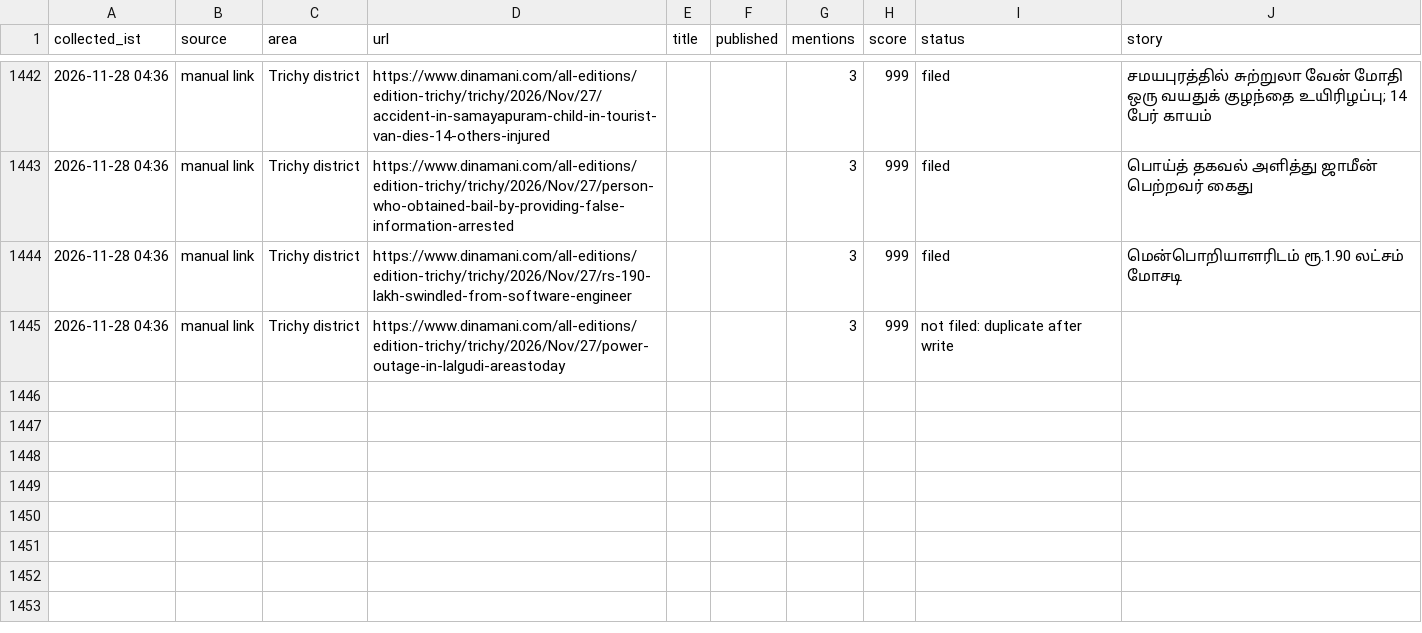
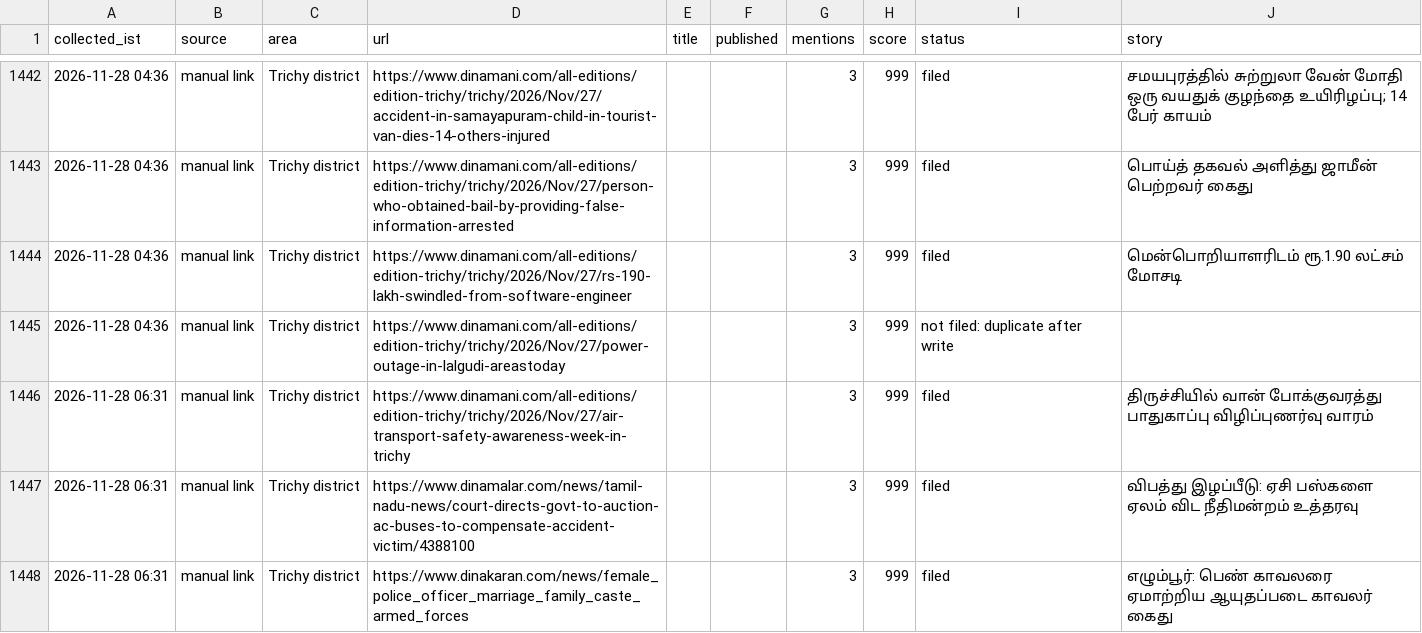
Before and after one commit to news360-tn/trichy360-autopost, a CSV file: research_free/archive/2026-11.csv, drawn as a sheet; only a part is shown, gaps mark what is left out.

```diff
--- a/research_free/archive/2026-11.csv
+++ b/research_free/archive/2026-11.csv
@@ -1465 +1465,4 @@ collected_ist,source,area,url,title,published,mentions,score,status,story
 2026-11-28 04:36,manual link,Trichy district,https://www.dinamani.com/all-editions/edition-trichy/trichy/2026/Nov/27/power-outage-in-lalgudi-areastoday,,,3,999,not filed: duplicate after write,
+2026-11-28 06:31,manual link,Trichy district,https://www.dinamani.com/all-editions/edition-trichy/trichy/2026/Nov/27/air-transport-safety-awareness-week-in-trichy,,,3,999,filed,திருச்சியில் வான் போக்குவரத்து பாதுகாப்பு விழிப்புணர்வு வாரம்
+2026-11-28 06:31,manual link,Trichy district,https://www.dinamalar.com/news/tamil-nadu-news/court-directs-govt-to-auction-ac-buses-to-compensate-accident-victim/4388100,,,3,999,filed,விபத்து இழப்பீடு: ஏசி பஸ்களை ஏலம் விட நீதிமன்றம் உத்தரவு
+2026-11-28 06:31,manual link,Trichy district,https://www.dinakaran.com/news/female_police_officer_marriage_family_caste_armed_forces,,,3,999,filed,எழும்பூர்: பெண் காவலரை ஏமாற்றிய ஆயுதப்படை காவலர் கைது
```
Also changed, not shown: 7 other files.
